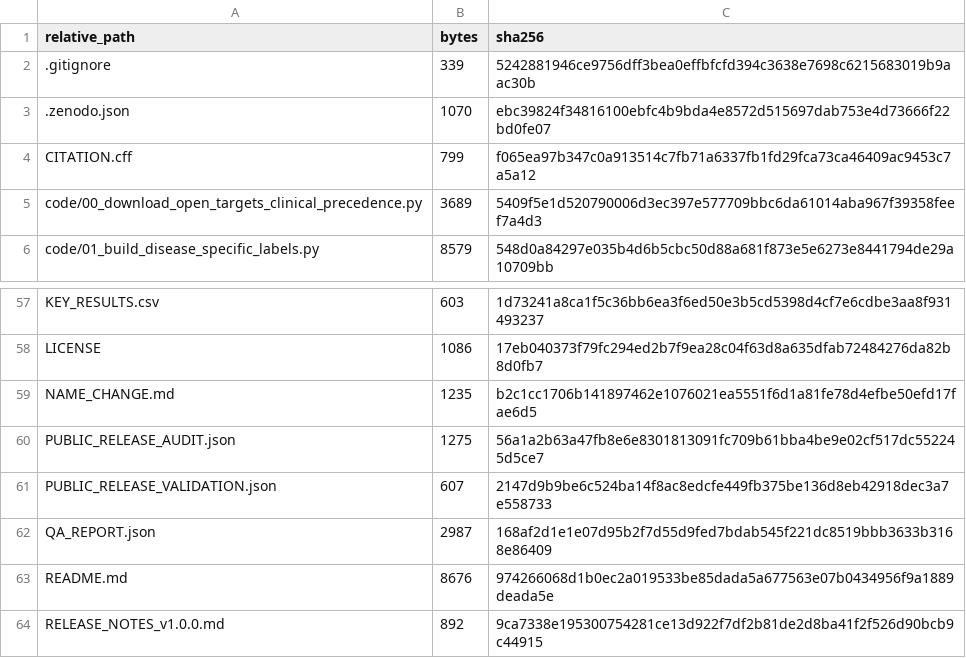
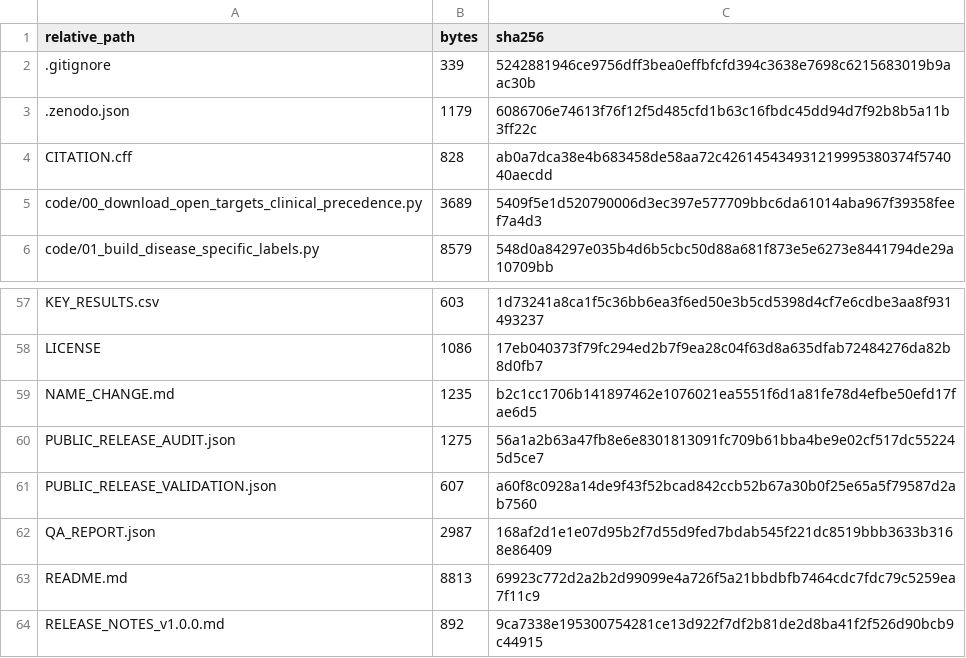
Before and after one commit to lhyzyt2001/DCPI-RWR-gene-prioritization, a TSV file: MANIFEST.sha256.tsv, drawn as a sheet; only a part is shown, gaps mark what is left out.

```diff
--- a/MANIFEST.sha256.tsv
+++ b/MANIFEST.sha256.tsv
@@ -2,4 +2,4 @@ relative_path	bytes	sha256
 .gitignore	339	5242881946ce9756dff3bea0effbfcfd394c3638e7698c6215683019b9aac30b
-.zenodo.json	1070	ebc39824f34816100ebfc4b9bda4e8572d515697dab753e4d73666f22bd0fe07
-CITATION.cff	799	f065ea97b347c0a913514c7fb71a6337fb1fd29fca73ca46409ac9453c7a5a12
+.zenodo.json	1179	6086706e74613f76f12f5d485cfd1b63c16fbdc45dd94d7f92b8b5a11b3ff22c
+CITATION.cff	828	ab0a7dca38e4b683458de58aa72c426145434931219995380374f574040aecdd
 code/00_download_open_targets_clinical_precedence.py	3689	5409f5e1d520790006d3ec397e577709bbc6da61014aba967f39358feef7a4d3
@@ -60,5 +60,5 @@ NAME_CHANGE.md	1235	b2c1cc1706b141897462e1076021ea5551f6d1a81fe78d4efbe50efd17fa
 PUBLIC_RELEASE_AUDIT.json	1275	56a1a2b63a47fb8e6e8301813091fc709b61bba4be9e02cf517dc552245d5ce7
-PUBLIC_RELEASE_VALIDATION.json	607	2147d9b9be6c524ba14f8ac8edcfe449fb375be136d8eb42918dec3a7e558733
+PUBLIC_RELEASE_VALIDATION.json	607	a60f8c0928a14de9f43f52bcad842ccb52b67a30b0f25e65a5f79587d2ab7560
 QA_REPORT.json	2987	168af2d1e1e07d95b2f7d55d9fed7bdab545f221dc8519bbb3633b3168e86409
-README.md	8676	974266068d1b0ec2a019533be85dada5a677563e07b0434956f9a1889deada5e
+README.md	8813	69923c772d2a2b2d99099e4a726f5a21bbdbfb7464cdc7fdc79c5259ea7f11c9
 RELEASE_NOTES_v1.0.0.md	892	9ca7338e195300754281ce13d922f7df2b81de2d8ba41f2f526d90bcb9c44915
```
Also changed, not shown: 4 other files.
